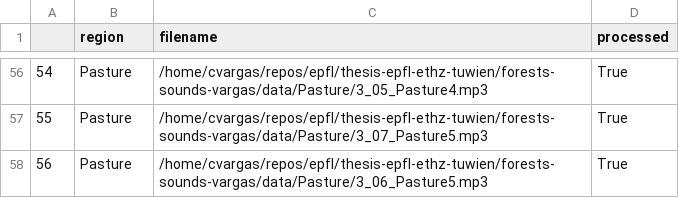
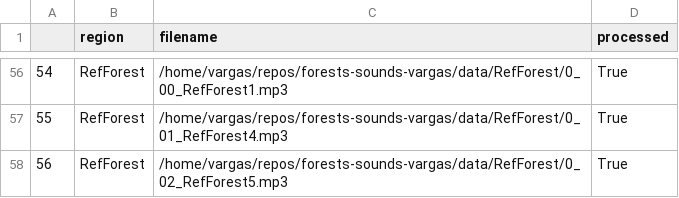
Before and after one commit to carlosvargas9103/soundforest, a CSV file: out/audio_extraction_2025-01.csv, drawn as a sheet; only a part is shown, gaps mark what is left out; the diff covers the shown part only.

```diff
--- a/out/audio_extraction_2025-01.csv
+++ b/out/audio_extraction_2025-01.csv
@@ -56,3 +56,3 @@
-54;Pasture;/home/cvargas/repos/epfl/thesis-epfl-ethz-tuwien/forests-sounds-vargas/data/Pasture/3_05_Pasture4.mp3;True
-55;Pasture;/home/cvargas/repos/epfl/thesis-epfl-ethz-tuwien/forests-sounds-vargas/data/Pasture/3_07_Pasture5.mp3;True
-56;Pasture;/home/cvargas/repos/epfl/thesis-epfl-ethz-tuwien/forests-sounds-vargas/data/Pasture/3_06_Pasture5.mp3;True
+54;RefForest;/home/vargas/repos/forests-sounds-vargas/data/RefForest/0_00_RefForest1.mp3;True
+55;RefForest;/home/vargas/repos/forests-sounds-vargas/data/RefForest/0_01_RefForest4.mp3;True
+56;RefForest;/home/vargas/repos/forests-sounds-vargas/data/RefForest/0_02_RefForest5.mp3;True
```
Also changed, not shown: 76 edited cells elsewhere in this file, 10 other files.
